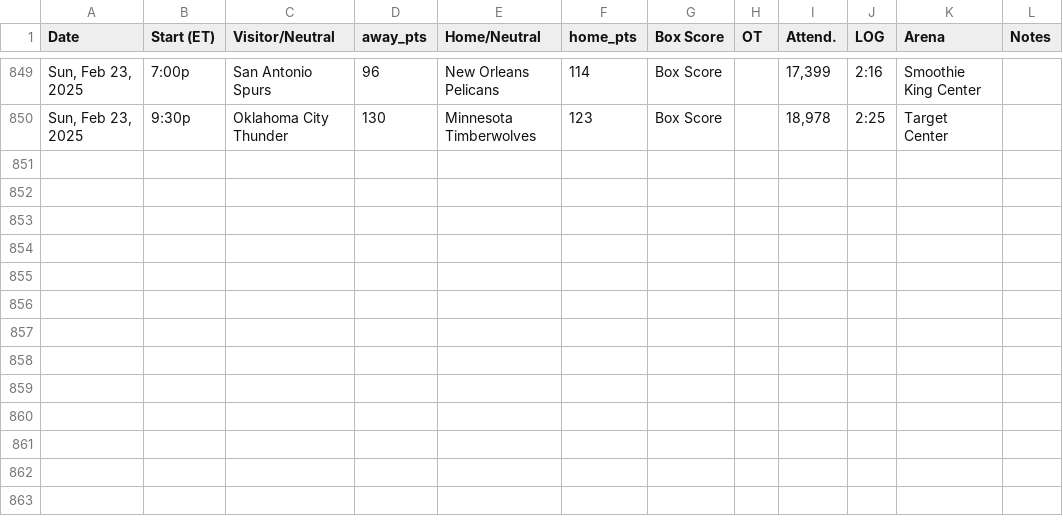
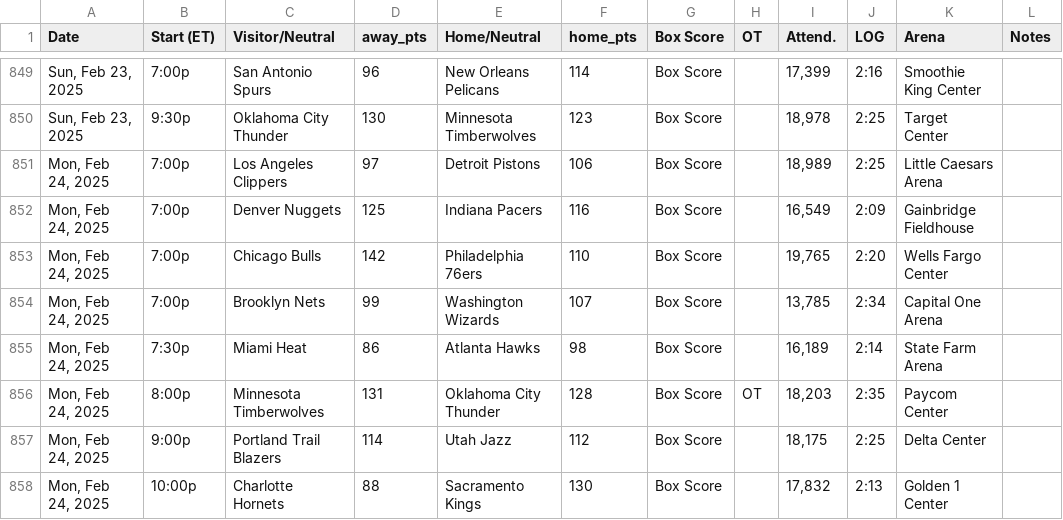
Before and after one commit to marklisi1/nba-elo, a CSV file: 2025_schedule.csv, drawn as a sheet; only a part is shown, gaps mark what is left out; the diff names each change by its address in the sheet, - before the commit and + after, or states it on an @@ line.

```diff
--- a/2025_schedule.csv
+++ b/2025_schedule.csv
+row 851: Mon, Feb 24, 2025 | 7:00p | Los Angeles Clippers | 97 | Detroit Pistons | 106 | Box Score |  | 18,989 | 2:25 | Little Caesars Arena
+row 852: Mon, Feb 24, 2025 | 7:00p | Denver Nuggets | 125 | Indiana Pacers | 116 | Box Score |  | 16,549 | 2:09 | Gainbridge Fieldhouse
+row 853: Mon, Feb 24, 2025 | 7:00p | Chicago Bulls | 142 | Philadelphia 76ers | 110 | Box Score |  | 19,765 | 2:20 | Wells Fargo Center
+row 854: Mon, Feb 24, 2025 | 7:00p | Brooklyn Nets | 99 | Washington Wizards | 107 | Box Score |  | 13,785 | 2:34 | Capital One Arena
+row 855: Mon, Feb 24, 2025 | 7:30p | Miami Heat | 86 | Atlanta Hawks | 98 | Box Score |  | 16,189 | 2:14 | State Farm Arena
+row 856: Mon, Feb 24, 2025 | 8:00p | Minnesota Timberwolves | 131 | Oklahoma City Thunder | 128 | Box Score | OT | 18,203 | 2:35 | Paycom Center
+row 857: Mon, Feb 24, 2025 | 9:00p | Portland Trail Blazers | 114 | Utah Jazz | 112 | Box Score |  | 18,175 | 2:25 | Delta Center
+row 858: Mon, Feb 24, 2025 | 10:00p | Charlotte Hornets | 88 | Sacramento Kings | 130 | Box Score |  | 17,832 | 2:13 | Golden 1 Center
```
